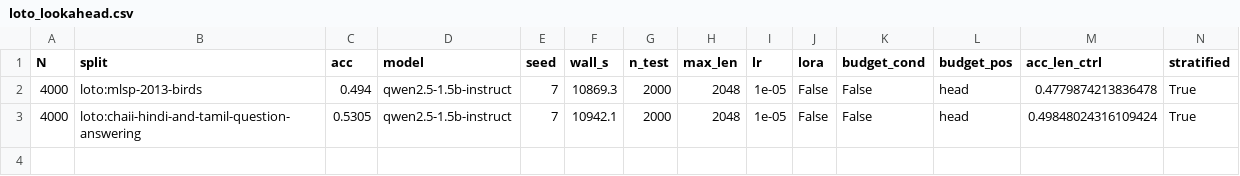
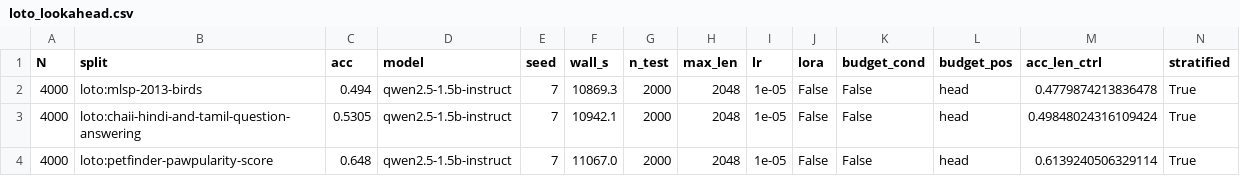
Before and after one commit to SuperSumanov/aira-dojo-noise-robust, a CSV file: phase1/loto_lookahead.csv, drawn as a sheet; only a part is shown; rows hold the shown columns only; the diff names each change by its address in the sheet, - before the commit and + after, or states it on an @@ line.

Commit message:
LOTO petfinder 0.6480: the pre-registered middle branch -- real transfer, below the deploy bar
The decisive fold landed at 0.6480 (n=2000 deduped, len-ctrl 0.6139). Against the rules fixed
before it ran: 13 sigma above chance, so lookahead transfer is real -- but below the 0.7277
execute-once self-report baseline on this task, so a zero-shot transferred model does not yet
beat running the code once. Against the in-task 0.825 it retains 14.8 of 32.5 points (46%),
versus chaii retaining 23% -- retention varies by task, which is a degradation CURVE, not a
cliff. The N confound (LOTO trains at 4k vs in-task 8k) is noted; the self-report comparison is
N-free.

Per the middle branch: LOTO spooky queued (in-task 0.882, the largest margin, completes the
five-fold transfer table). Few-shot rescue not triggered (reserved for the <=0.55 branch).

deepB (chaii+denoising, seeds 732/733) submitted the moment a QOS slot opened; the wall-kill
trap on deepA had fired into a full queue and the heartbeat retry loop carried it as designed.

```diff
--- a/phase1/loto_lookahead.csv
+++ b/phase1/loto_lookahead.csv
+row 4: 4000 | loto:petfinder-pawpularity-score | 0.648 | qwen2.5-1.5b-instruct | 7 | 11067.0 | 2000 | 2048 | 1e-05 | False | False | head | 0.6139240506329114 | True
```
Also changed, not shown: 1 other file.
